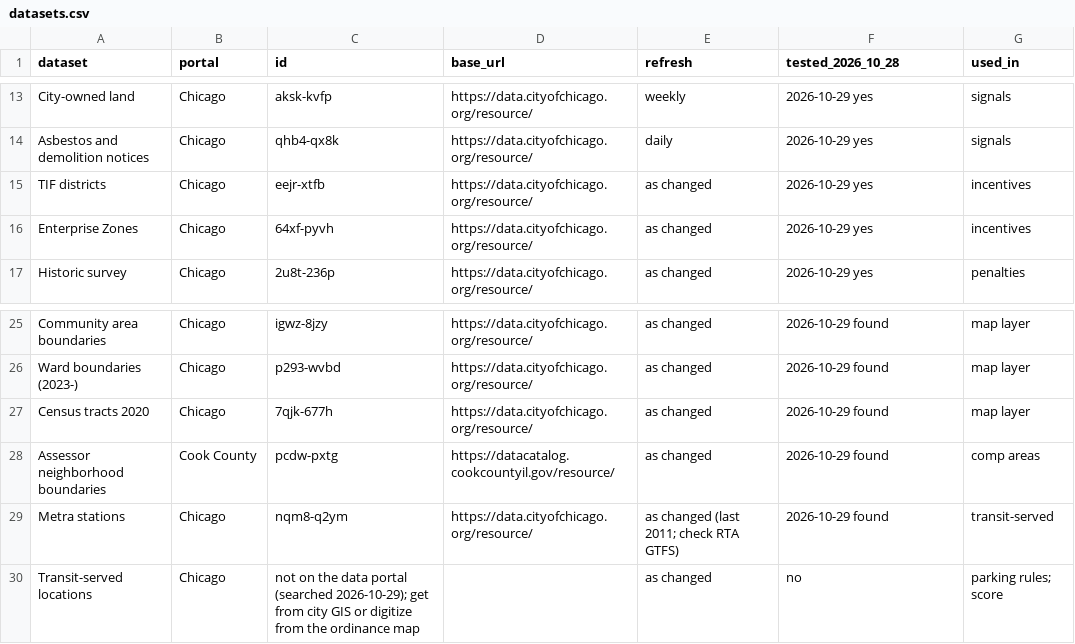
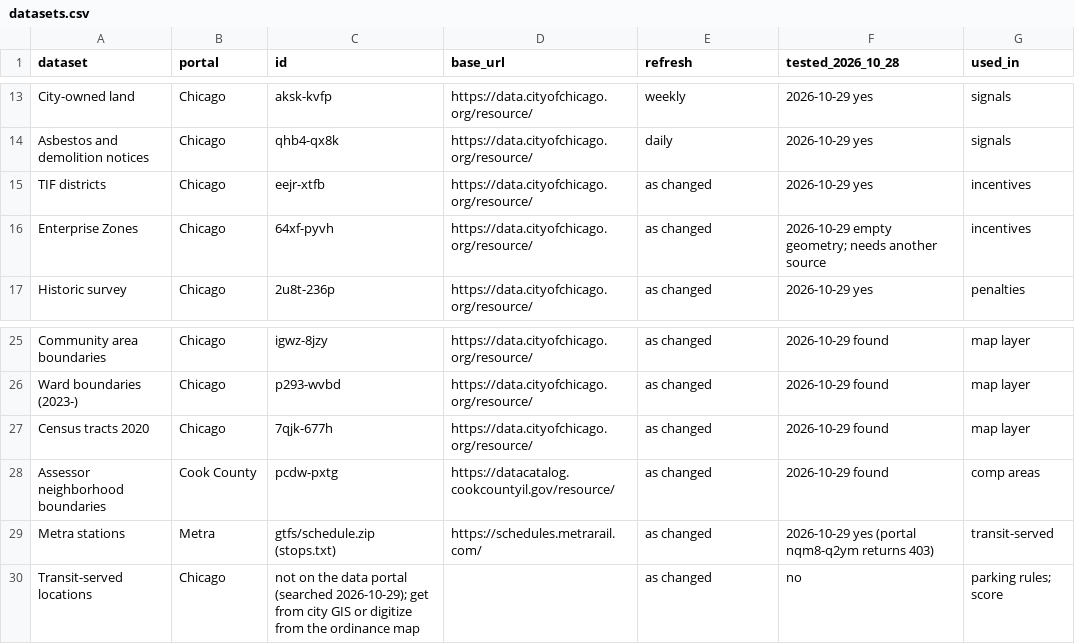
Before and after one commit to GeddyLifeson/25x125, a CSV file: data/sources/datasets.csv, drawn as a sheet; only a part is shown, gaps mark what is left out.

```diff
--- a/data/sources/datasets.csv
+++ b/data/sources/datasets.csv
@@ -15,3 +15,3 @@ Asbestos and demolition notices,Chicago,qhb4-qx8k,https://data.cityofchicago.org
 TIF districts,Chicago,eejr-xtfb,https://data.cityofchicago.org/resource/,as changed,2026-10-29 yes,incentives
-Enterprise Zones,Chicago,64xf-pyvh,https://data.cityofchicago.org/resource/,as changed,2026-10-29 yes,incentives
+Enterprise Zones,Chicago,64xf-pyvh,https://data.cityofchicago.org/resource/,as changed,2026-10-29 empty geometry; needs another source,incentives
 Historic survey,Chicago,2u8t-236p,https://data.cityofchicago.org/resource/,as changed,2026-10-29 yes,penalties
@@ -28,3 +28,3 @@ Census tracts 2020,Chicago,7qjk-677h,https://data.cityofchicago.org/resource/,as
 Assessor neighborhood boundaries,Cook County,pcdw-pxtg,https://datacatalog.cookcountyil.gov/resource/,as changed,2026-10-29 found,comp areas
-Metra stations,Chicago,nqm8-q2ym,https://data.cityofchicago.org/resource/,as changed (last 2011; check RTA GTFS),2026-10-29 found,transit-served
+Metra stations,Metra,gtfs/schedule.zip (stops.txt),https://schedules.metrarail.com/,as changed,2026-10-29 yes (portal nqm8-q2ym returns 403),transit-served
 Transit-served locations,Chicago,not on the data portal (searched 2026-10-29); get from city GIS or digitize from the ordinance map,,as changed,no,parking rules; score
```
Also changed, not shown: 6 other files.
